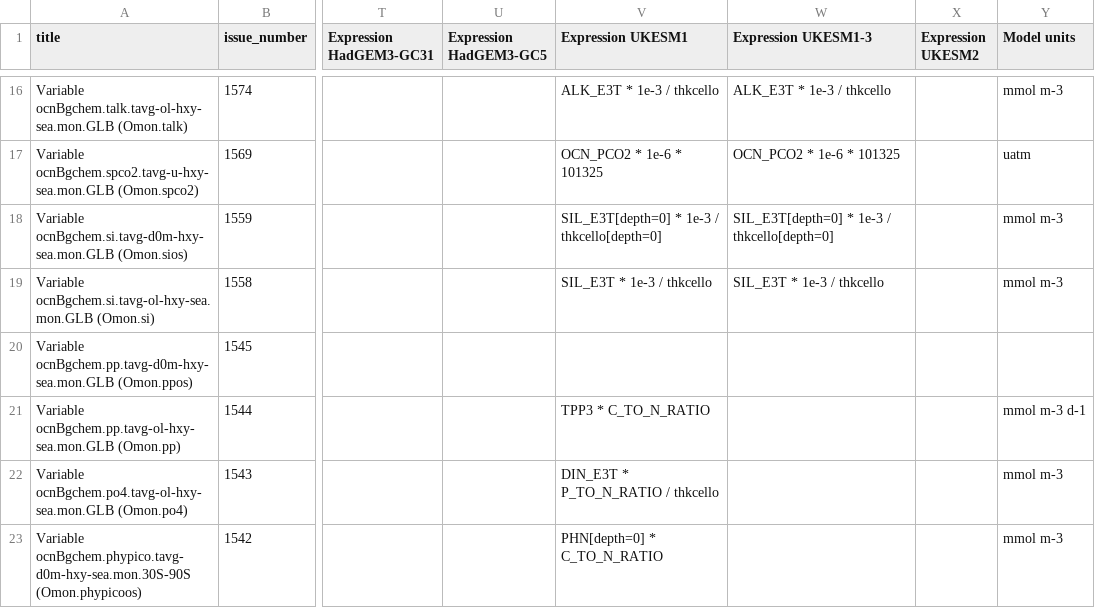
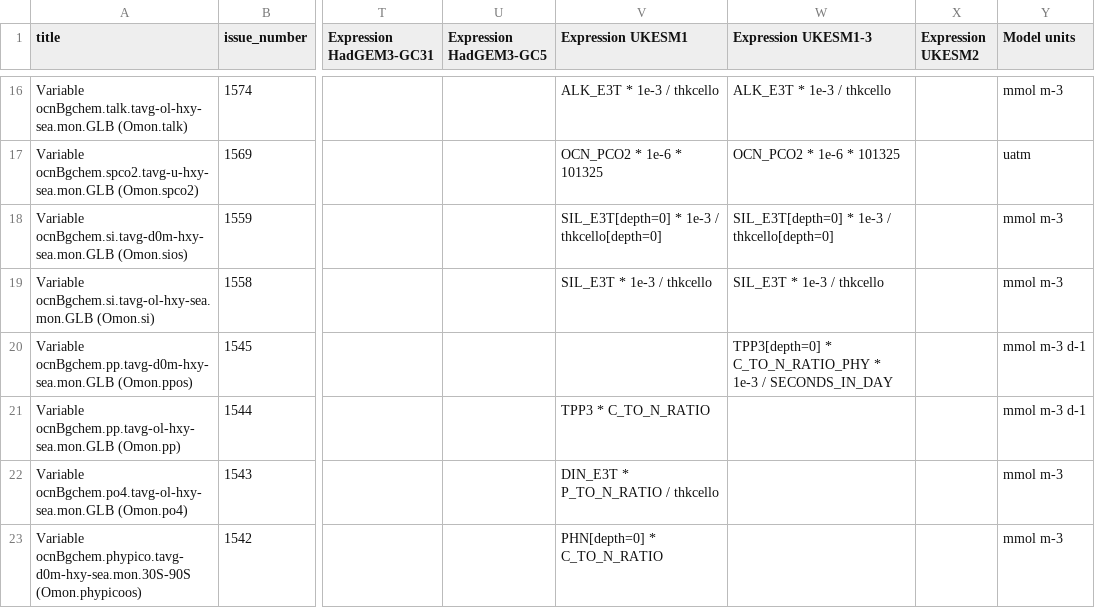
Before and after one commit to UKNCSP/CDDS-CMIP7-mappings, a CSV file: data/ocnBgchem_mappings.csv, drawn as a sheet; only a part is shown, gaps mark what is left out; the diff names each change by its address in the sheet, - before the commit and + after, or states it on an @@ line.

```diff
--- a/data/ocnBgchem_mappings.csv
+++ b/data/ocnBgchem_mappings.csv
-W20 (Expression UKESM1-3): (empty)
+W20 (Expression UKESM1-3): TPP3[depth=0] * C_TO_N_RATIO_PHY * 1e-3 / SECONDS_IN_DAY
-Y20 (Model units): (empty)
+Y20 (Model units): mmol m-3 d-1
```
Also changed, not shown: data/ocnBgchem_mappings_CMIP6.csv, 2 other files.
